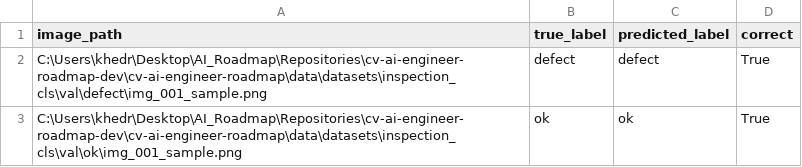
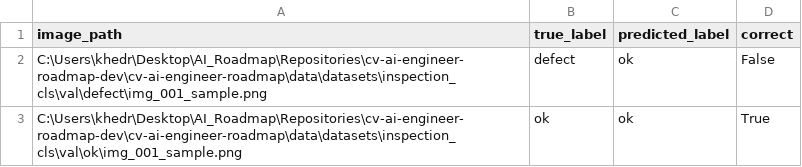
Before and after one commit to persiaindex/cv-ai-engineer-roadmap, a CSV file: artifacts/evaluation_project/evaluation_predictions.csv, drawn as a sheet.

```diff
--- a/artifacts/evaluation_project/evaluation_predictions.csv
+++ b/artifacts/evaluation_project/evaluation_predictions.csv
@@ -1,3 +1,3 @@
 image_path,true_label,predicted_label,correct
-C:\Users\khedr\Desktop\AI_Roadmap\Repositories\cv-ai-engineer-roadmap-dev\cv-ai-engineer-roadmap\data\datasets\inspection_cls\val\defect\img_001_sample.png,defect,defect,True
+C:\Users\khedr\Desktop\AI_Roadmap\Repositories\cv-ai-engineer-roadmap-dev\cv-ai-engineer-roadmap\data\datasets\inspection_cls\val\defect\img_001_sample.png,defect,ok,False
 C:\Users\khedr\Desktop\AI_Roadmap\Repositories\cv-ai-engineer-roadmap-dev\cv-ai-engineer-roadmap\data\datasets\inspection_cls\val\ok\img_001_sample.png,ok,ok,True
```
Also changed, not shown: 10 other files.
